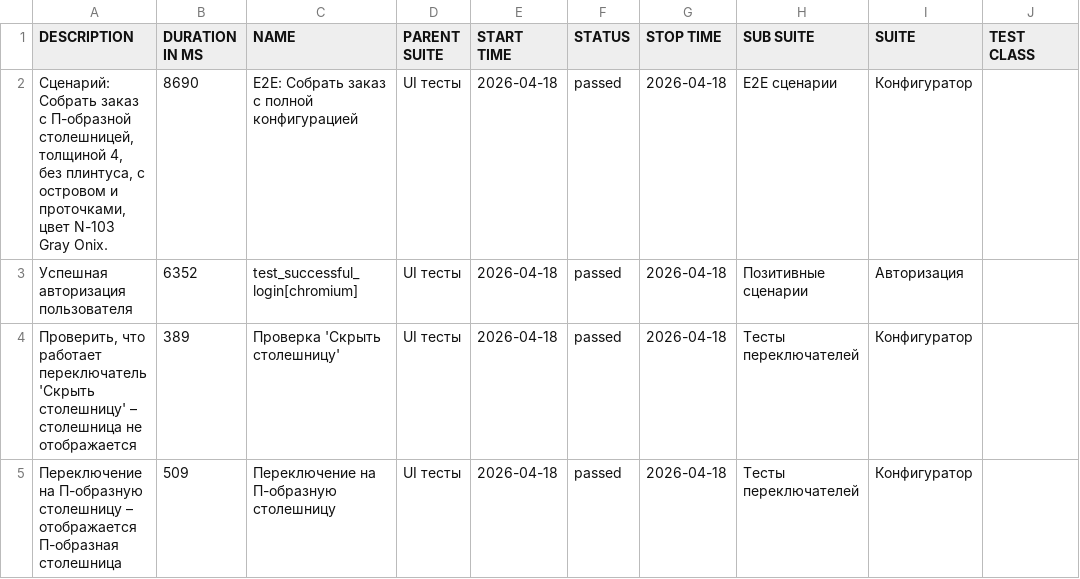
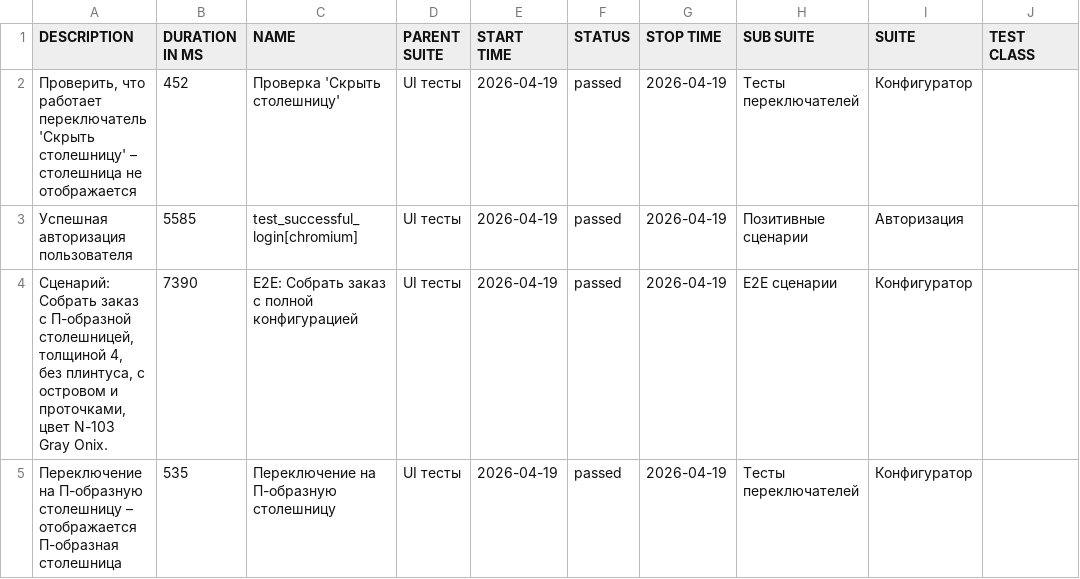
Before and after one commit to Deslowter/Playwright_python_inzhenerka, a CSV file: data/suites.csv, drawn as a sheet; only a part is shown; ↵ is a line break in a cell; the diff names each change by its address in the sheet, - before the commit and + after, or states it on an @@ line.

```diff
--- a/data/suites.csv
+++ b/data/suites.csv
-A2 (DESCRIPTION): Сценарий: Собрать заказ с П-образной столешницей, толщиной 4, ↵ без плинтуса, с островом и проточками, цвет N-103 Gray Onix.
+A2 (DESCRIPTION): Проверить, что работает переключатель 'Скрыть столешницу' – столешница не отображается
-B2 (DURATION IN MS): 8690
+B2 (DURATION IN MS): 452
-C2 (NAME): E2E: Собрать заказ с полной конфигурацией
+C2 (NAME): Проверка 'Скрыть столешницу'
-E2:E5 (START TIME): 2026-04-18
+E2:E5 (START TIME): 2026-04-19
-G2:G5 (STOP TIME): 2026-04-18
+G2:G5 (STOP TIME): 2026-04-19
-H2 (SUB SUITE): E2E сценарии
+H2 (SUB SUITE): Тесты переключателей
-B3 (DURATION IN MS): 6352
+B3 (DURATION IN MS): 5585
-A4 (DESCRIPTION): Проверить, что работает переключатель 'Скрыть столешницу' – столешница не отображается
+A4 (DESCRIPTION): Сценарий: Собрать заказ с П-образной столешницей, толщиной 4, ↵ без плинтуса, с островом и проточками, цвет N-103 Gray Onix.
-B4 (DURATION IN MS): 389
+B4 (DURATION IN MS): 7390
-C4 (NAME): Проверка 'Скрыть столешницу'
+C4 (NAME): E2E: Собрать заказ с полной конфигурацией
-H4 (SUB SUITE): Тесты переключателей
+H4 (SUB SUITE): E2E сценарии
-B5 (DURATION IN MS): 509
+B5 (DURATION IN MS): 535
```
Also changed, not shown: 44 other files.
